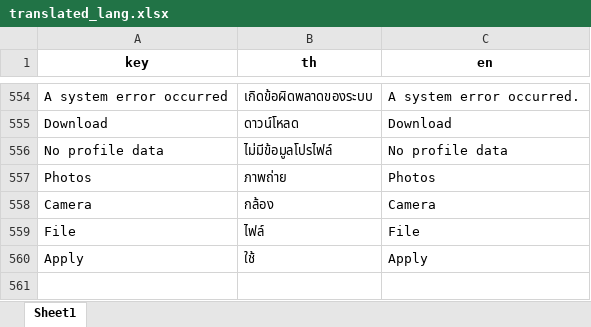
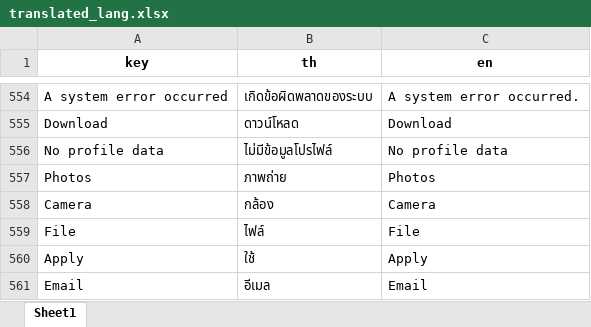
Before and after one commit to peerapas7711/apiopenspace, an Excel workbook: translated_lang.xlsx, sheet Sheet1, drawn as a sheet; only a part is shown, gaps mark what is left out; values as stored, in another font and other column widths than the file's, no borders; the diff names each change by its address in the sheet, - before the commit and + after, or states it on an @@ line.

```diff
--- a/translated_lang.xlsx (sheet Sheet1)
+++ b/translated_lang.xlsx (sheet Sheet1)
+row 561: Email | อีเมล | Email
```
Also changed, not shown: 6 other files.
